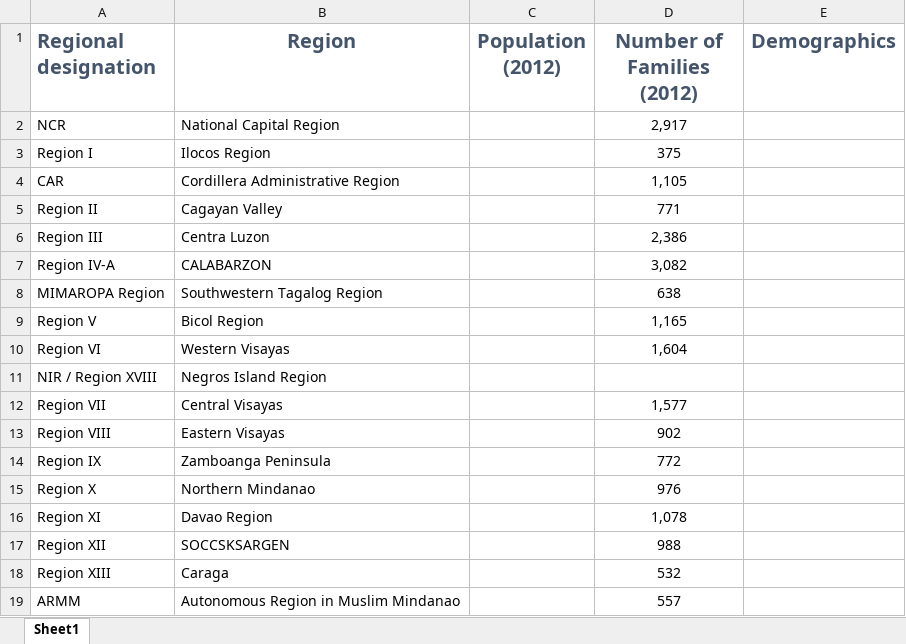
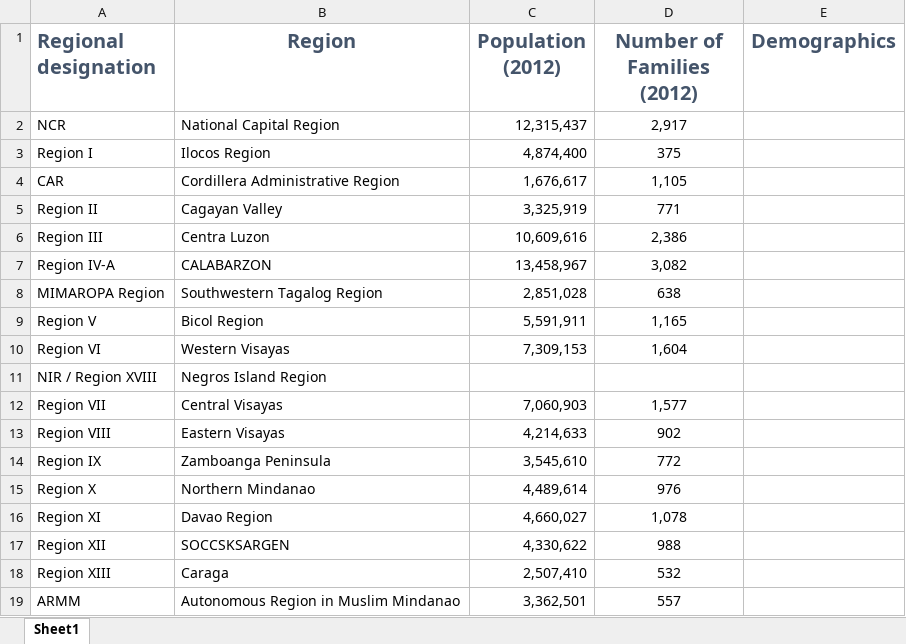
Before and after one commit to jcheramia7/IBMDESC-Poverty, an Excel workbook: Documentation/Data.xlsx, sheet Sheet1, drawn as a sheet; values as stored, in another font and other column widths than the file's, no borders; the diff names each change by its address in the sheet, - before the commit and + after, or states it on an @@ line.

Commit message:
updated data

```diff
--- a/Documentation/Data.xlsx (sheet Sheet1)
+++ b/Documentation/Data.xlsx (sheet Sheet1)
-C2 (Population (2012)): (empty)
+C2 (Population (2012)): 12,315,437
-C3 (Population (2012)): (empty)
+C3 (Population (2012)): 4,874,400
-C4 (Population (2012)): (empty)
+C4 (Population (2012)): 1,676,617
-C5 (Population (2012)): (empty)
+C5 (Population (2012)): 3,325,919
-C6 (Population (2012)): (empty)
+C6 (Population (2012)): 10,609,616
-C7 (Population (2012)): (empty)
+C7 (Population (2012)): 13,458,967
-C8 (Population (2012)): (empty)
+C8 (Population (2012)): 2,851,028
-C9 (Population (2012)): (empty)
+C9 (Population (2012)): 5,591,911
-C10 (Population (2012)): (empty)
+C10 (Population (2012)): 7,309,153
-C12 (Population (2012)): (empty)
+C12 (Population (2012)): 7,060,903
-C13 (Population (2012)): (empty)
+C13 (Population (2012)): 4,214,633
-C14 (Population (2012)): (empty)
+C14 (Population (2012)): 3,545,610
-C15 (Population (2012)): (empty)
+C15 (Population (2012)): 4,489,614
-C16 (Population (2012)): (empty)
+C16 (Population (2012)): 4,660,027
-C17 (Population (2012)): (empty)
+C17 (Population (2012)): 4,330,622
-C18 (Population (2012)): (empty)
+C18 (Population (2012)): 2,507,410
-C19 (Population (2012)): (empty)
+C19 (Population (2012)): 3,362,501
```
Also changed, not shown: Documentation/Population Data.xlsx.
